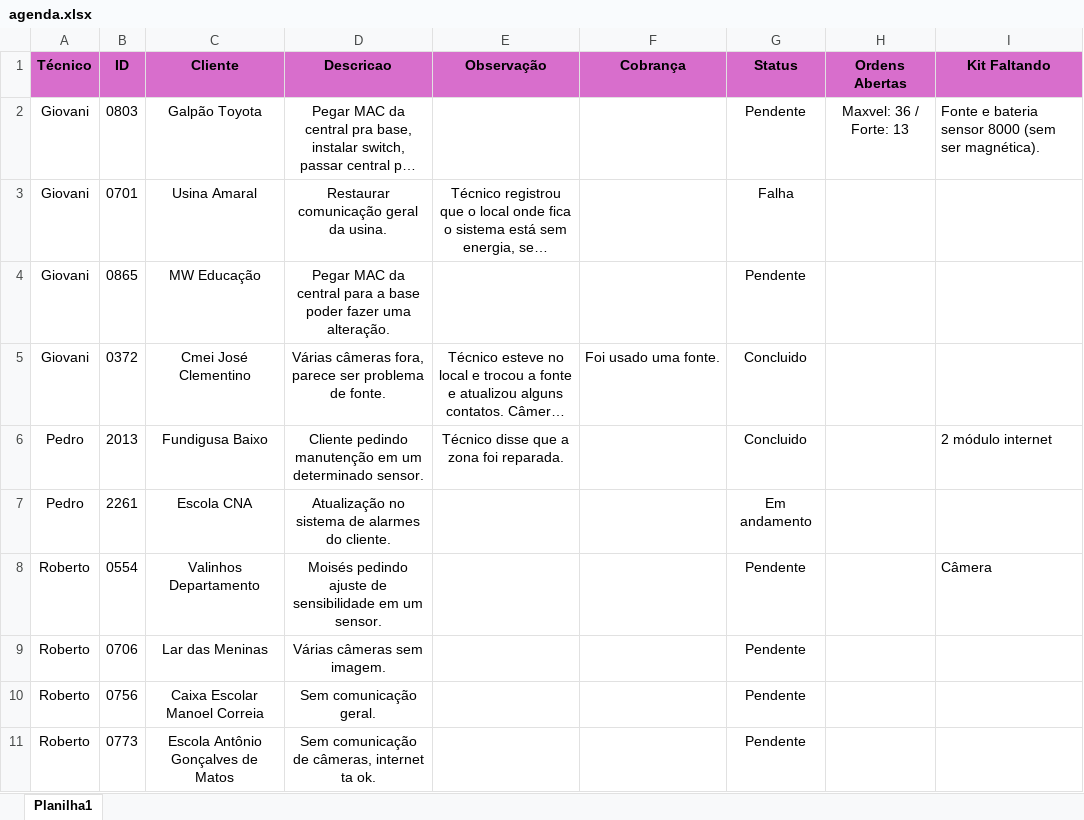
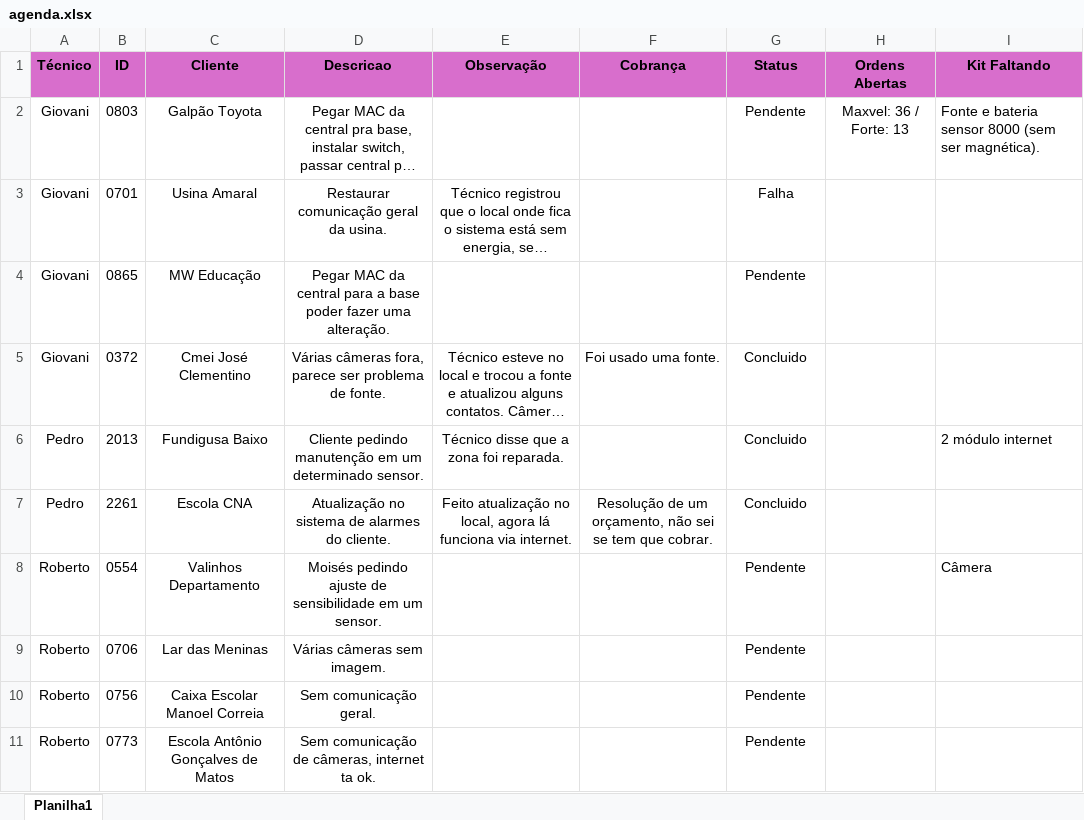
Before and after one commit to pedrohcarvalho201-spec/painel-agenda-tecnica, an Excel workbook: agenda.xlsx, sheet Planilha1, drawn as a sheet; long unchanged cells end in …; values as stored, in another font and other column widths than the file's, no borders; the diff names each change by its address in the sheet, - before the commit and + after, or states it on an @@ line.

Commit message:
Atualizacao rapida de agenda as 16:08:56,52

```diff
--- a/agenda.xlsx (sheet Planilha1)
+++ b/agenda.xlsx (sheet Planilha1)
-E7 (Observação): (empty)
+E7 (Observação): Feito atualização no local, agora lá funciona via internet.
-F7 (Cobrança): (empty)
+F7 (Cobrança): Resolução de um orçamento, não sei se tem que cobrar.
-G7 (Status): Em andamento
+G7 (Status): Concluido
```
Also changed, not shown: 1 other file.
